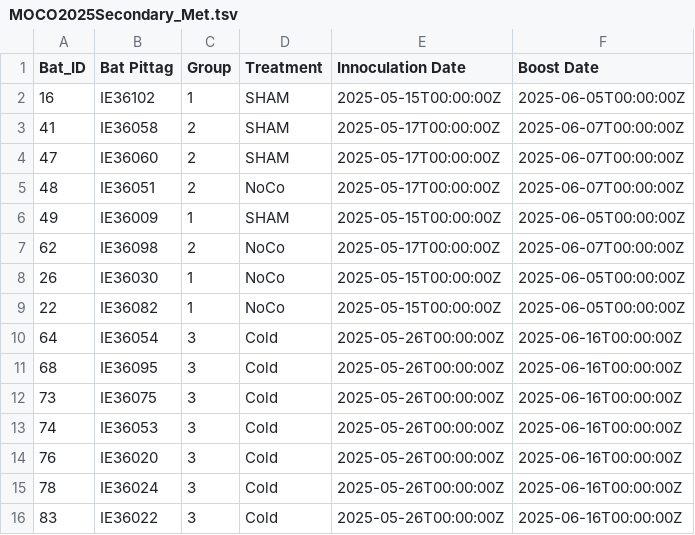
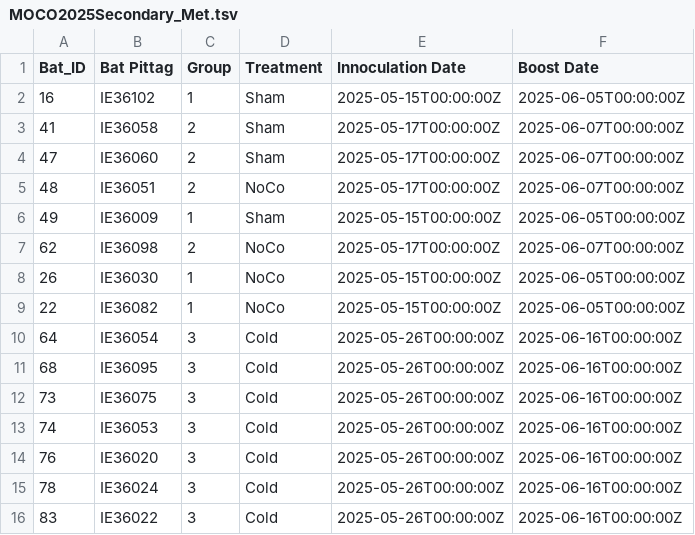
Before and after one commit to KField-Bucknell/Ashlyn_thesis, a TSV file: MOCO_2025/MOCO2025Secondary_Met.tsv, drawn as a sheet.

```diff
--- a/MOCO_2025/MOCO2025Secondary_Met.tsv
+++ b/MOCO_2025/MOCO2025Secondary_Met.tsv
@@ -1,7 +1,7 @@
 Bat_ID	Bat Pittag	Group	Treatment	Innoculation Date	Boost Date
-16	IE36102	1	SHAM	2025-05-15T00:00:00Z	2025-06-05T00:00:00Z
-41	IE36058	2	SHAM	2025-05-17T00:00:00Z	2025-06-07T00:00:00Z
-47	IE36060	2	SHAM	2025-05-17T00:00:00Z	2025-06-07T00:00:00Z
+16	IE36102	1	Sham	2025-05-15T00:00:00Z	2025-06-05T00:00:00Z
+41	IE36058	2	Sham	2025-05-17T00:00:00Z	2025-06-07T00:00:00Z
+47	IE36060	2	Sham	2025-05-17T00:00:00Z	2025-06-07T00:00:00Z
 48	IE36051	2	NoCo	2025-05-17T00:00:00Z	2025-06-07T00:00:00Z
-49	IE36009	1	SHAM	2025-05-15T00:00:00Z	2025-06-05T00:00:00Z
+49	IE36009	1	Sham	2025-05-15T00:00:00Z	2025-06-05T00:00:00Z
 62	IE36098	2	NoCo	2025-05-17T00:00:00Z	2025-06-07T00:00:00Z
```
Also changed, not shown: EPFU_2025/EPFU2025_basalnone_Output.csv, EPFU_2025/finalEPFU2025_secondary_long_Output.csv, 43 other files.
